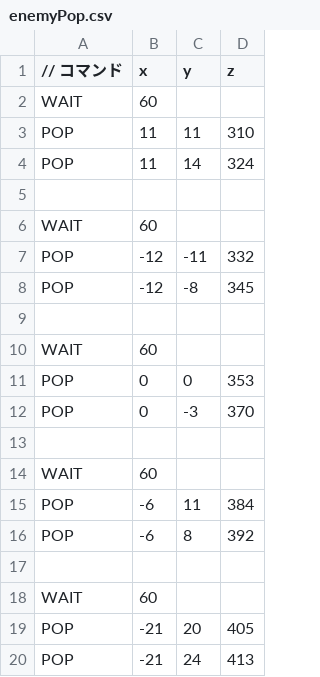
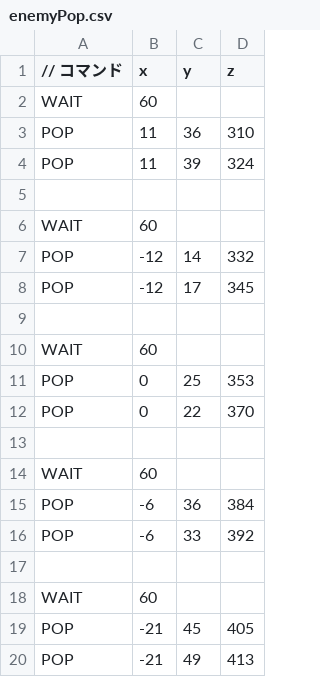
Before and after one commit to Hiroki-Ohashi/Game, a CSV file: resources/enemyPop.csv, drawn as a sheet.

```diff
--- a/resources/enemyPop.csv
+++ b/resources/enemyPop.csv
@@ -2,19 +2,19 @@
 WAIT,60,,
-POP,11,11,310
-POP,11,14,324
+POP,11,36,310
+POP,11,39,324
 
 WAIT,60,,
-POP,-12,-11,332
-POP,-12,-8,345
+POP,-12,14,332
+POP,-12,17,345
 
 WAIT,60,,
-POP,0,0,353
-POP,0,-3,370
+POP,0,25,353
+POP,0,22,370
 
 WAIT,60,,
-POP,-6,11,384
-POP,-6,8,392
+POP,-6,36,384
+POP,-6,33,392
 
 WAIT,60,,
-POP,-21,20,405
-POP,-21,24,413
+POP,-21,45,405
+POP,-21,49,413
```
Also changed, not shown: 35 other files.
